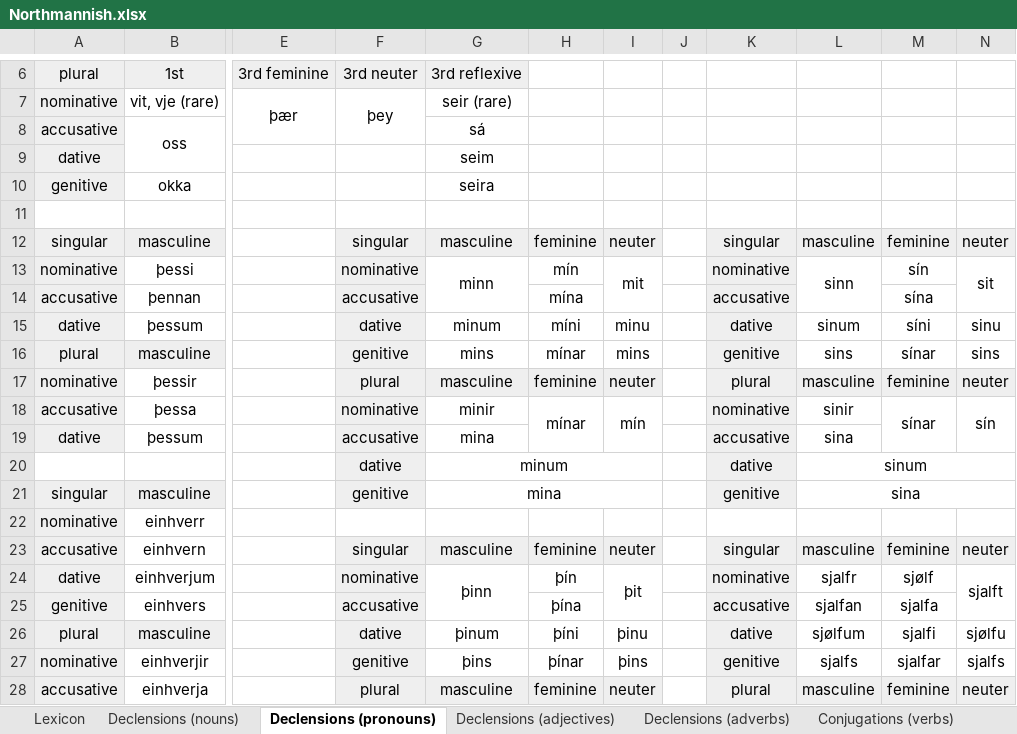
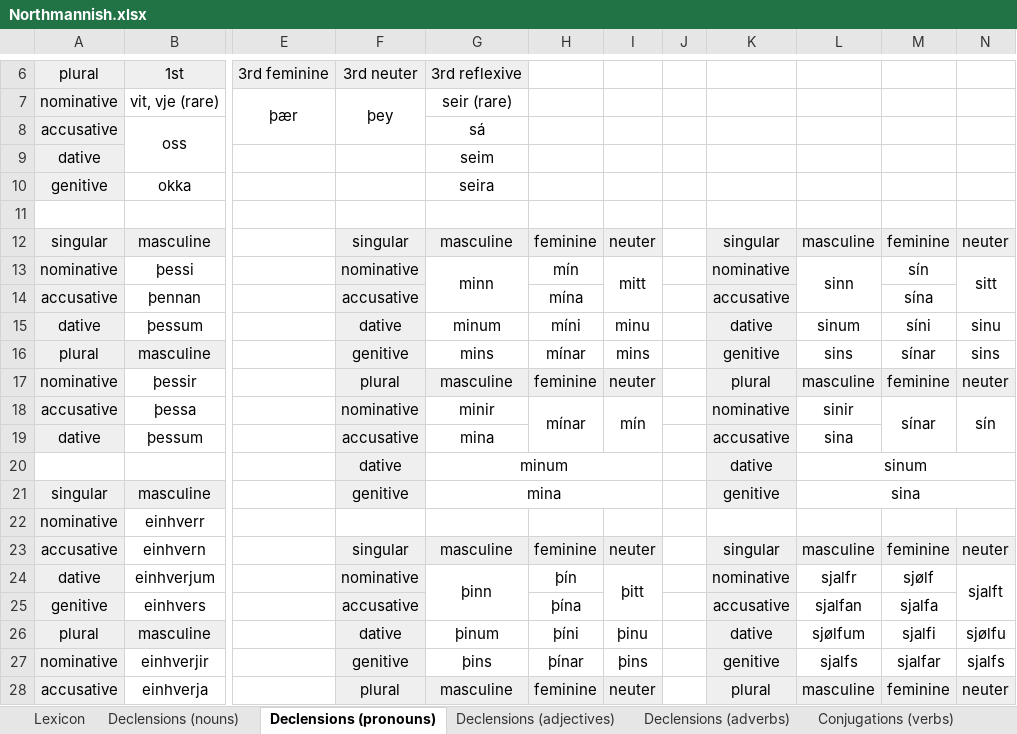
Before and after one commit to Oneo64/Aldraheimr2ndEdition, an Excel workbook: Literature/Languages/Northmannish.xlsx, sheet Declensions (pronouns), drawn as a sheet; only a part is shown, gaps mark what is left out; values as stored, in another font and other column widths than the file's, no borders; charts and pictures not drawn; the diff names each change by its address in the sheet, - before the commit and + after, or states it on an @@ line.

```diff
--- a/Literature/Languages/Northmannish.xlsx (sheet Declensions (pronouns))
+++ b/Literature/Languages/Northmannish.xlsx (sheet Declensions (pronouns))
-I13: mit
+I13: mitt
-N13: sit
+N13: sitt
-I24: þit
+I24: þitt
```
Also changed, not shown: sheet Lexicon.
